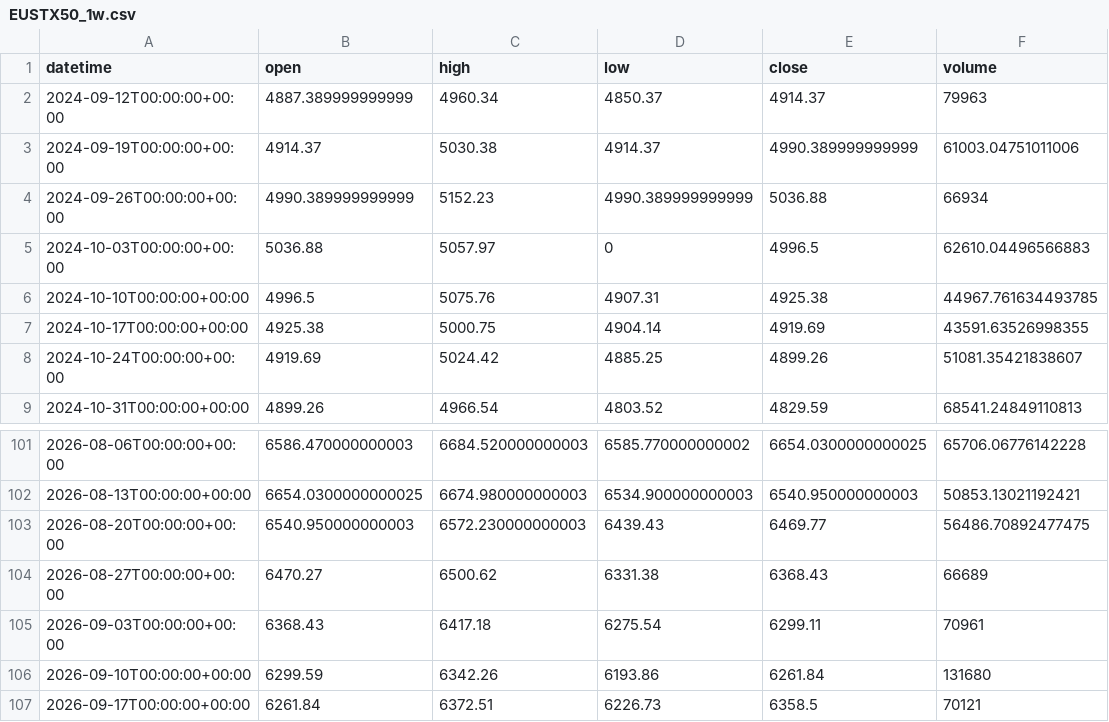
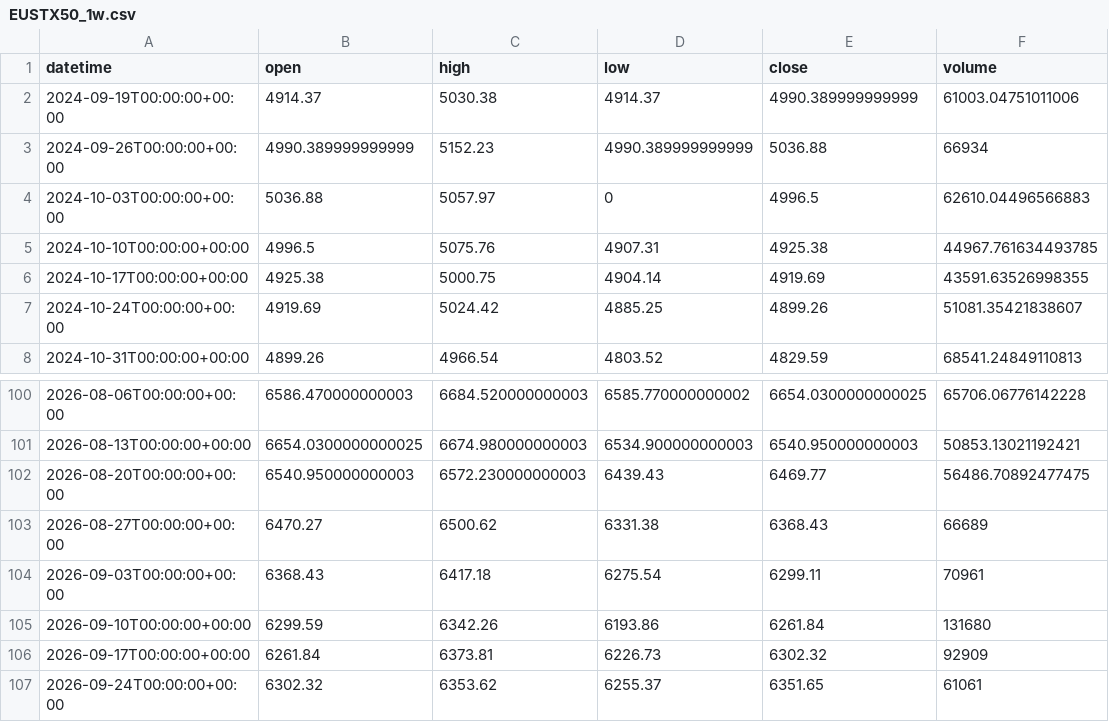
Before and after one commit to getdata-finance/eustx50-1w-ohlcv-index-historical-data, a CSV file: EUSTX50_1w.csv, drawn as a sheet; only a part is shown, gaps mark what is left out.

Commit message:
Update EUSTX50 1w OHLCV sample

```diff
--- a/EUSTX50_1w.csv
+++ b/EUSTX50_1w.csv
@@ -1,3 +1,2 @@
 datetime,open,high,low,close,volume
-2024-09-12T00:00:00+00:00,4887.389999999999,4960.34,4850.37,4914.37,79963
 2024-09-19T00:00:00+00:00,4914.37,5030.38,4914.37,4990.389999999999,61003.04751011006
@@ -106,2 +105,3 @@ datetime,open,high,low,close,volume
 2026-09-10T00:00:00+00:00,6299.59,6342.26,6193.86,6261.84,131680
-2026-09-17T00:00:00+00:00,6261.84,6372.51,6226.73,6358.5,70121
+2026-09-17T00:00:00+00:00,6261.84,6373.81,6226.73,6302.32,92909
+2026-09-24T00:00:00+00:00,6302.32,6353.62,6255.37,6351.65,61061
```
Also changed, not shown: 1 other file.
